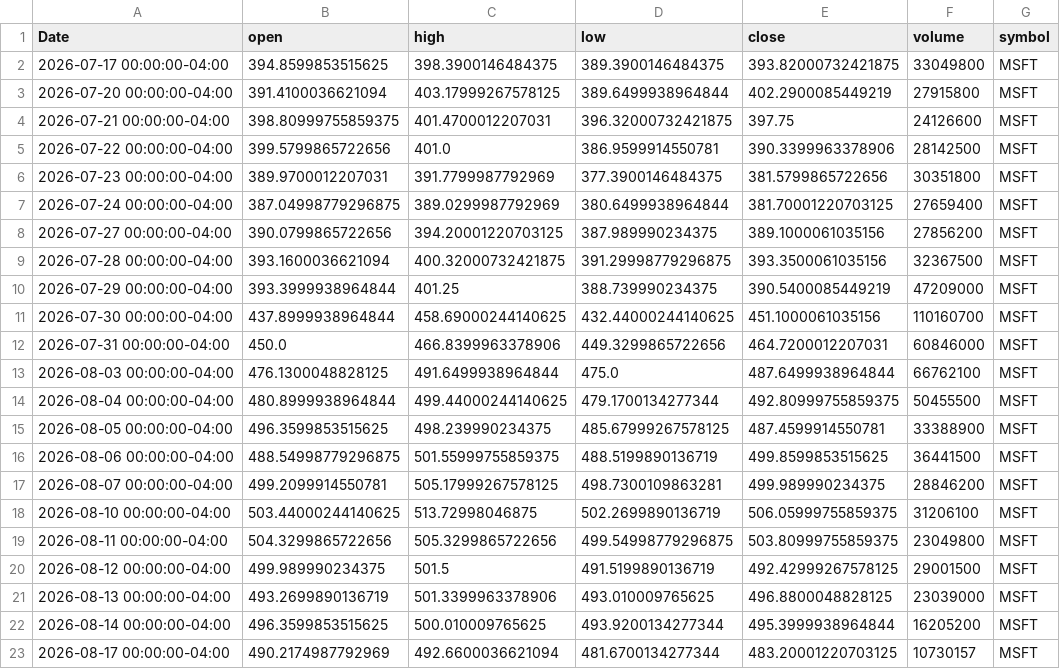
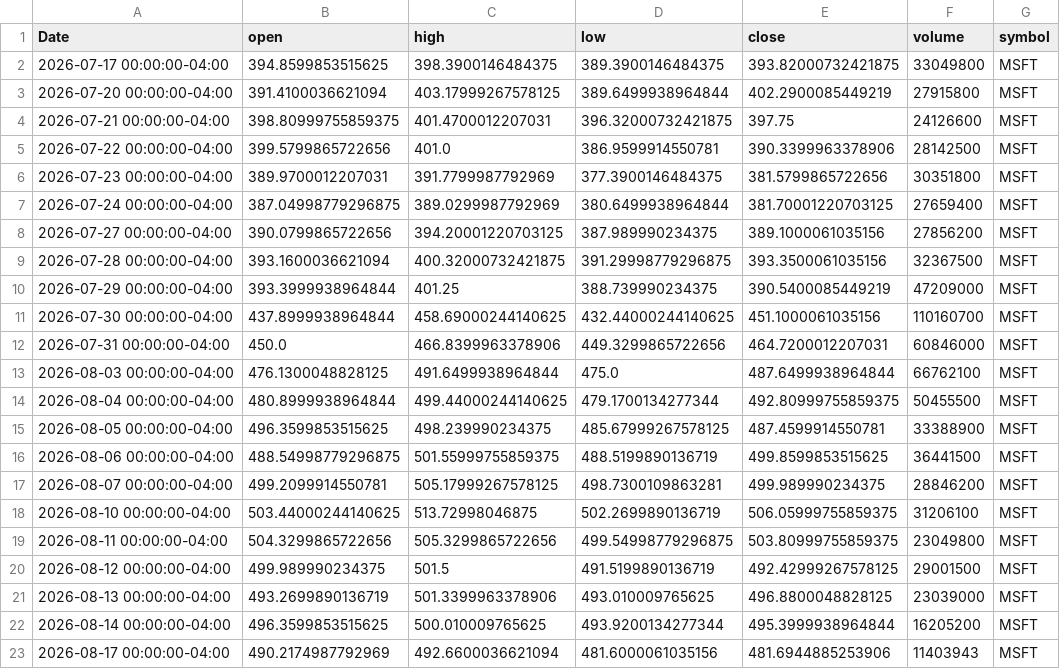
Before and after one commit to elrey85/Data-agent, a CSV file: data/MSFT_latest.csv, drawn as a sheet.

```diff
--- a/data/MSFT_latest.csv
+++ b/data/MSFT_latest.csv
@@ -22,2 +22,2 @@ Date,open,high,low,close,volume,symbol
 2026-08-14 00:00:00-04:00,496.3599853515625,500.010009765625,493.9200134277344,495.3999938964844,16205200,MSFT
-2026-08-17 00:00:00-04:00,490.2174987792969,492.6600036621094,481.6700134277344,483.20001220703125,10730157,MSFT
+2026-08-17 00:00:00-04:00,490.2174987792969,492.6600036621094,481.6000061035156,481.6944885253906,11403943,MSFT
```
Also changed, not shown: data/AAPL_latest.csv, data/TSLA_latest.csv.
